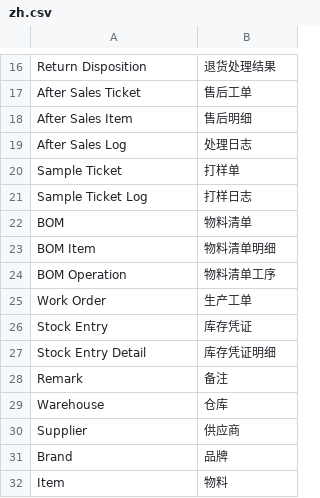
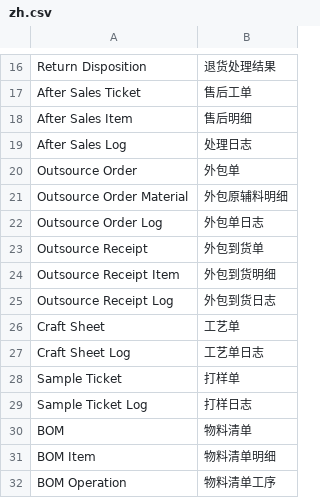
Before and after one commit to Keymorek/fashion_erp, a CSV file: fashion_erp/locale/zh.csv, drawn as a sheet; only a part is shown, gaps mark what is left out; the shorter side is filled out with more unchanged rows.

Commit message:
changes fashion package

```diff
--- a/fashion_erp/locale/zh.csv
+++ b/fashion_erp/locale/zh.csv
@@ -19,2 +19,10 @@
 "After Sales Log","处理日志"
+"Outsource Order","外包单"
+"Outsource Order Material","外包原辅料明细"
+"Outsource Order Log","外包单日志"
+"Outsource Receipt","外包到货单"
+"Outsource Receipt Item","外包到货明细"
+"Outsource Receipt Log","外包到货日志"
+"Craft Sheet","工艺单"
+"Craft Sheet Log","工艺单日志"
 "Sample Ticket","打样单"
```
Also changed, not shown: fashion_erp/translations/zh.csv, 48 other files.
